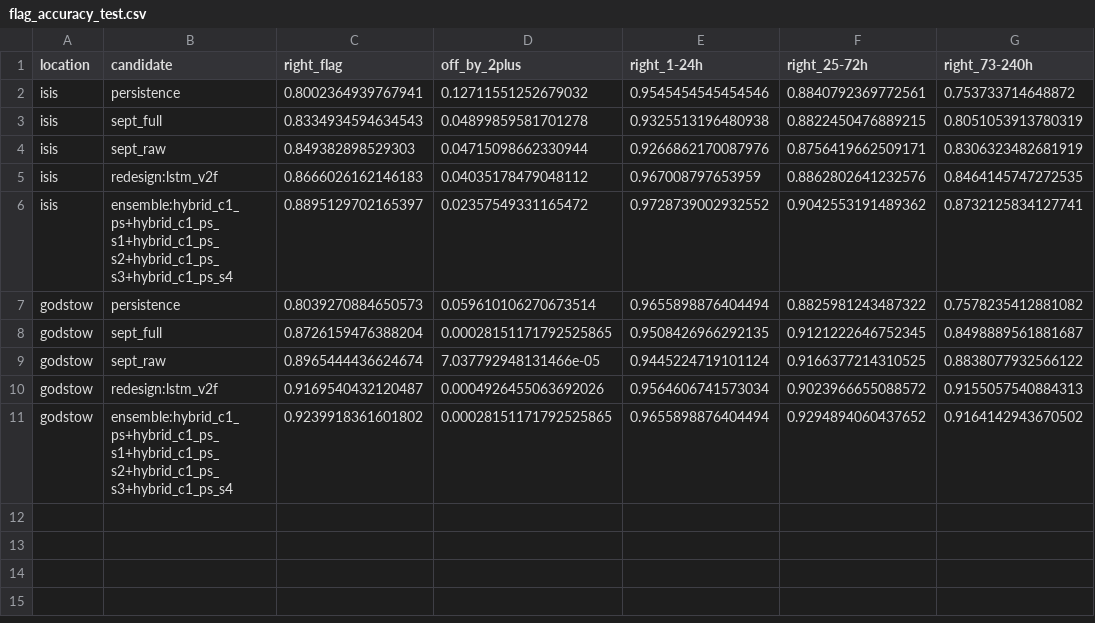
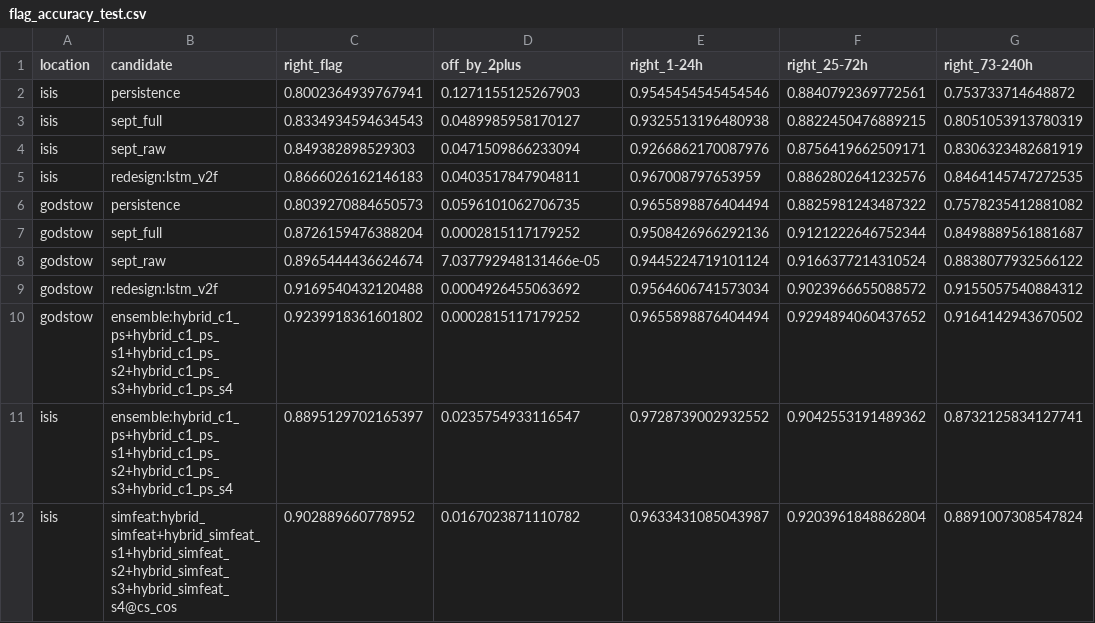
Before and after one commit to robertdoanesolomon/Flag_Predictor, a CSV file: figures/eval/flag_accuracy_test.csv, drawn as a sheet.

```diff
--- a/figures/eval/flag_accuracy_test.csv
+++ b/figures/eval/flag_accuracy_test.csv
@@ -1,11 +1,12 @@
 location,candidate,right_flag,off_by_2plus,right_1-24h,right_25-72h,right_73-240h
-isis,persistence,0.8002364939767941,0.12711551252679032,0.9545454545454546,0.8840792369772561,0.753733714648872
-isis,sept_full,0.8334934594634543,0.04899859581701278,0.9325513196480938,0.8822450476889215,0.8051053913780319
-isis,sept_raw,0.849382898529303,0.04715098662330944,0.9266862170087976,0.8756419662509171,0.8306323482681919
-isis,redesign:lstm_v2f,0.8666026162146183,0.04035178479048112,0.967008797653959,0.8862802641232576,0.8464145747272535
-isis,ensemble:hybrid_c1_ps+hybrid_c1_ps_s1+hybrid_c1_ps_s2+hybrid_c1_ps_s3+hybrid_c1_ps_s4,0.8895129702165397,0.02357549331165472,0.9728739002932552,0.9042553191489362,0.8732125834127741
-godstow,persistence,0.8039270884650573,0.059610106270673514,0.9655898876404494,0.8825981243487322,0.7578235412881082
-godstow,sept_full,0.8726159476388204,0.00028151171792525865,0.9508426966292135,0.9121222646752345,0.8498889561881687
-godstow,sept_raw,0.8965444436624674,7.037792948131466e-05,0.9445224719101124,0.9166377214310525,0.8838077932566122
-godstow,redesign:lstm_v2f,0.9169540432120487,0.0004926455063692026,0.9564606741573034,0.9023966655088572,0.9155057540884313
-godstow,ensemble:hybrid_c1_ps+hybrid_c1_ps_s1+hybrid_c1_ps_s2+hybrid_c1_ps_s3+hybrid_c1_ps_s4,0.9239918361601802,0.00028151171792525865,0.9655898876404494,0.9294894060437652,0.9164142943670502
+isis,persistence,0.8002364939767941,0.1271155125267903,0.9545454545454546,0.8840792369772561,0.753733714648872
+isis,sept_full,0.8334934594634543,0.0489985958170127,0.9325513196480938,0.8822450476889215,0.8051053913780319
+isis,sept_raw,0.849382898529303,0.0471509866233094,0.9266862170087976,0.8756419662509171,0.8306323482681919
+isis,redesign:lstm_v2f,0.8666026162146183,0.0403517847904811,0.967008797653959,0.8862802641232576,0.8464145747272535
+godstow,persistence,0.8039270884650573,0.0596101062706735,0.9655898876404494,0.8825981243487322,0.7578235412881082
+godstow,sept_full,0.8726159476388204,0.0002815117179252,0.9508426966292136,0.9121222646752344,0.8498889561881687
+godstow,sept_raw,0.8965444436624674,7.037792948131466e-05,0.9445224719101124,0.9166377214310524,0.8838077932566122
+godstow,redesign:lstm_v2f,0.9169540432120488,0.0004926455063692,0.9564606741573034,0.9023966655088572,0.9155057540884312
+godstow,ensemble:hybrid_c1_ps+hybrid_c1_ps_s1+hybrid_c1_ps_s2+hybrid_c1_ps_s3+hybrid_c1_ps_s4,0.9239918361601802,0.0002815117179252,0.9655898876404494,0.9294894060437652,0.9164142943670502
+isis,ensemble:hybrid_c1_ps+hybrid_c1_ps_s1+hybrid_c1_ps_s2+hybrid_c1_ps_s3+hybrid_c1_ps_s4,0.8895129702165397,0.0235754933116547,0.9728739002932552,0.9042553191489362,0.8732125834127741
+isis,simfeat:hybrid_simfeat+hybrid_simfeat_s1+hybrid_simfeat_s2+hybrid_simfeat_s3+hybrid_simfeat_s4@cs_cos,0.902889660778952,0.0167023871110782,0.9633431085043987,0.9203961848862804,0.8891007308547824
```
Also changed, not shown: figures/compare_batch_test.csv, figures/eval/flag_accuracy_val.csv, 26 other files.
